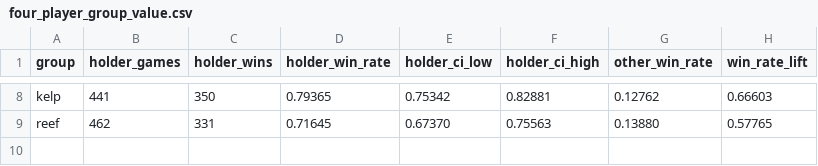
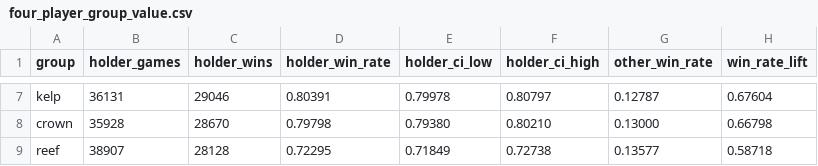
Before and after one commit to DhemanthN/saltmarket_Monopoly_bot, a CSV file: results/four_player_group_value.csv, drawn as a sheet; only a part is shown, gaps mark what is left out; addresses are those after the commit; the diff covers the shown part only; the diff names each change by its address in the sheet, - before the commit and + after, or states it on an @@ line.

```diff
--- a/results/four_player_group_value.csv
+++ b/results/four_player_group_value.csv
-B7 (holder_games): 441
+B7 (holder_games): 36131
-C7 (holder_wins): 350
+C7 (holder_wins): 29046
-D7 (holder_win_rate): 0.79365
+D7 (holder_win_rate): 0.80391
-E7 (holder_ci_low): 0.75342
+E7 (holder_ci_low): 0.79978
-F7 (holder_ci_high): 0.82881
+F7 (holder_ci_high): 0.80797
-G7 (other_win_rate): 0.12762
+G7 (other_win_rate): 0.12787
-H7 (win_rate_lift): 0.66603
+H7 (win_rate_lift): 0.67604
+row 8: crown | 35928 | 28670 | 0.79798 | 0.79380 | 0.80210 | 0.13000 | 0.66798
-B9 (holder_games): 462
+B9 (holder_games): 38907
-C9 (holder_wins): 331
+C9 (holder_wins): 28128
-D9 (holder_win_rate): 0.71645
+D9 (holder_win_rate): 0.72295
-E9 (holder_ci_low): 0.67370
+E9 (holder_ci_low): 0.71849
-F9 (holder_ci_high): 0.75563
+F9 (holder_ci_high): 0.72738
-G9 (other_win_rate): 0.13880
+G9 (other_win_rate): 0.13577
-H9 (win_rate_lift): 0.57765
+H9 (win_rate_lift): 0.58718
```
Also changed, not shown: 1 added row, 2 removed rows and 28 edited cells elsewhere in this file, results/four_player_group_economics.csv, results/four_player_win_rates.csv, 13 other files.
